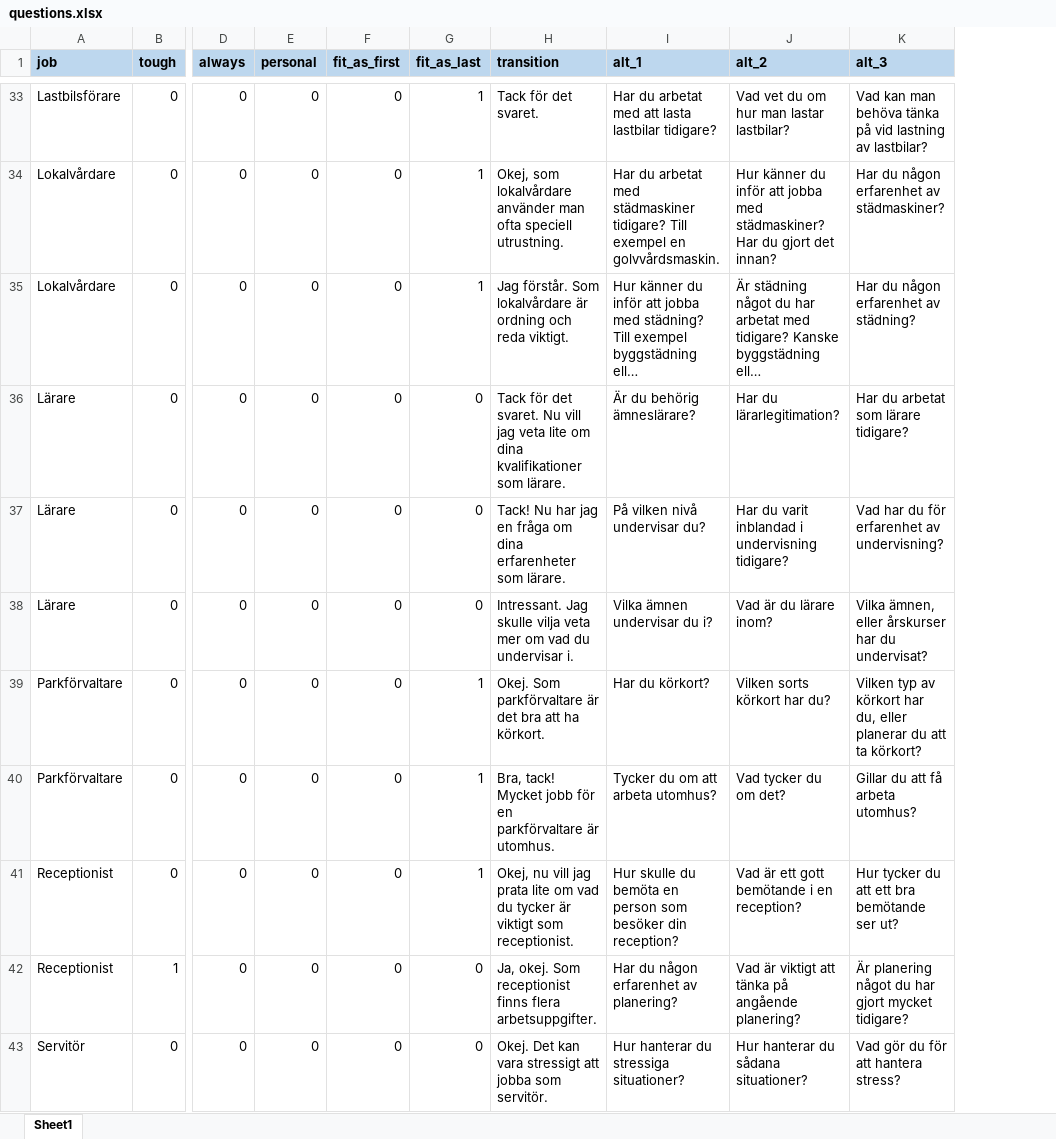
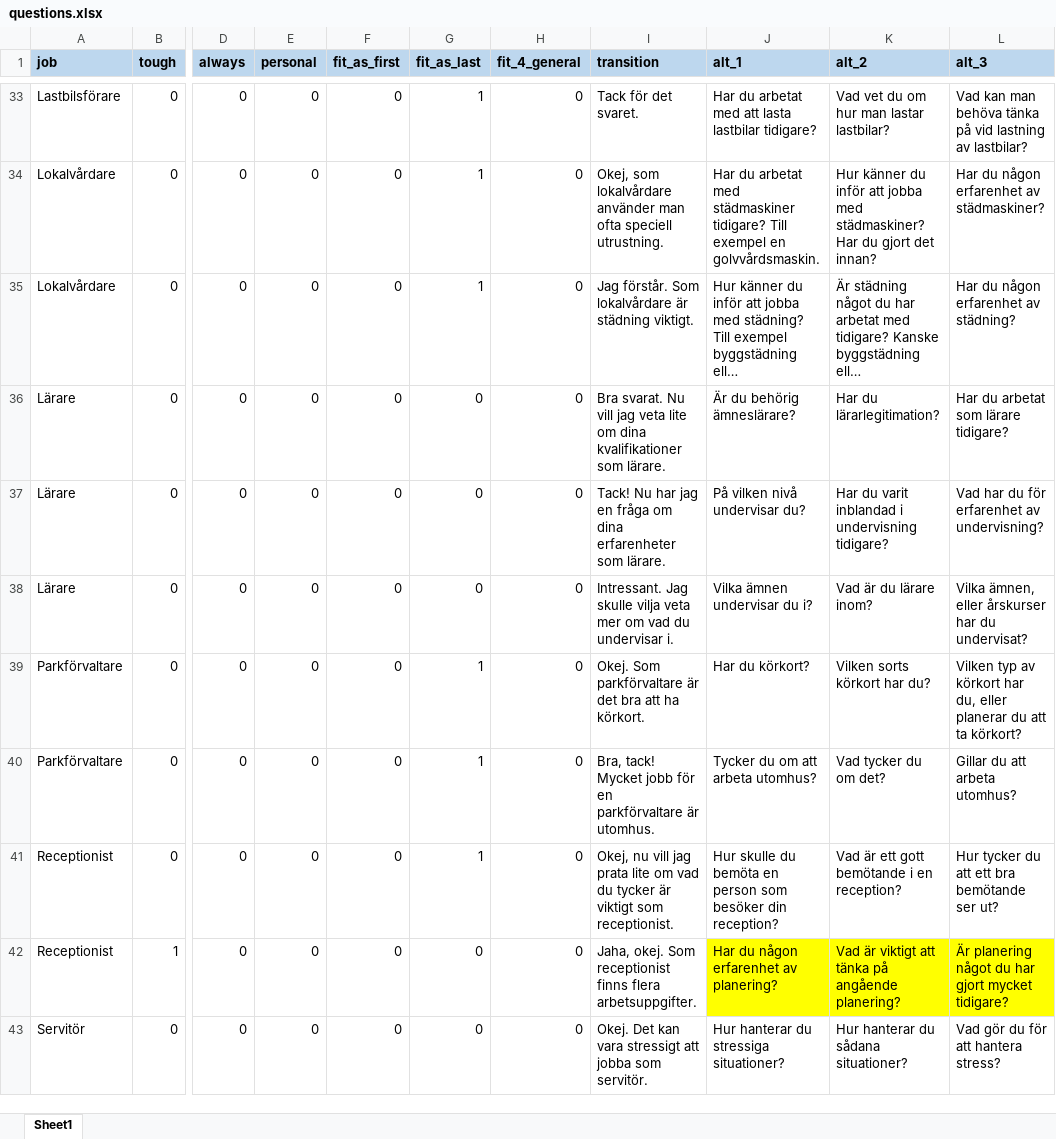
Before and after one commit to helsingborg-stad/emely-backend, an Excel workbook: chat/interview/questions.xlsx, sheet Sheet1, drawn as a sheet; only a part is shown, gaps mark what is left out; long unchanged cells end in …; values as stored, in another font and other column widths than the file's, no borders; charts and pictures and conditional formats and table styles not drawn; addresses are those after the commit; the diff covers the shown part only; the diff names each change by its address in the sheet, - before the commit and + after, or states it on an @@ line.

Commit message:
fix: loads questions for general interview correctly

```diff
--- a/chat/interview/questions.xlsx (sheet Sheet1)
+++ b/chat/interview/questions.xlsx (sheet Sheet1)
+column H (fit_4_general), rows 33-43: all 0
-I35 (transition): …lokalvårdare är ordning och reda viktigt.
+I35 (transition): …lokalvårdare är städning viktigt.
-I36 (transition): Tack för det svaret. Nu vill…
+I36 (transition): Bra svarat. Nu vill…
-L40 (alt_3): Gillar du att få arbeta utomhus?
+L40 (alt_3): Gillar du att arbeta utomhus?
-I42 (transition): Ja, okej. Som…
+I42 (transition): Jaha, okej. Som…
-J42:L42 fill: none
+J42:L42 fill: #FFFF00
```
Also changed, not shown: 31 edited cells and cell formats elsewhere in this sheet, charts or pictures, 1 other file.
